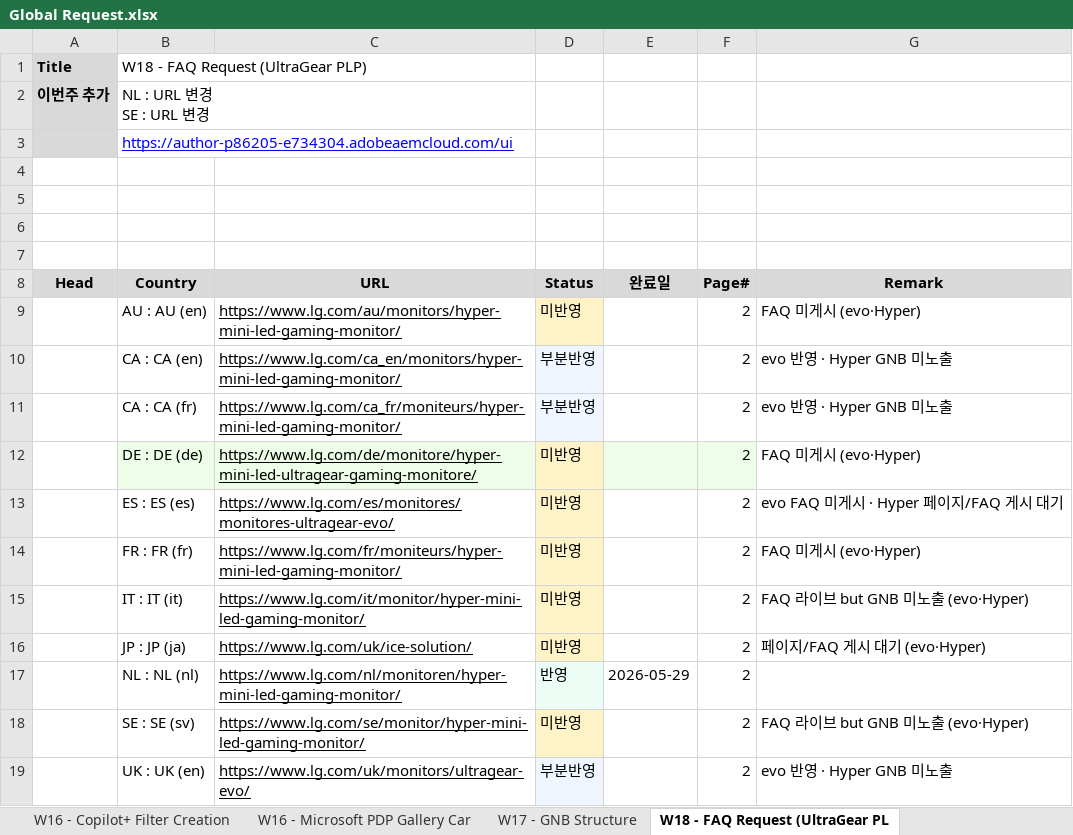
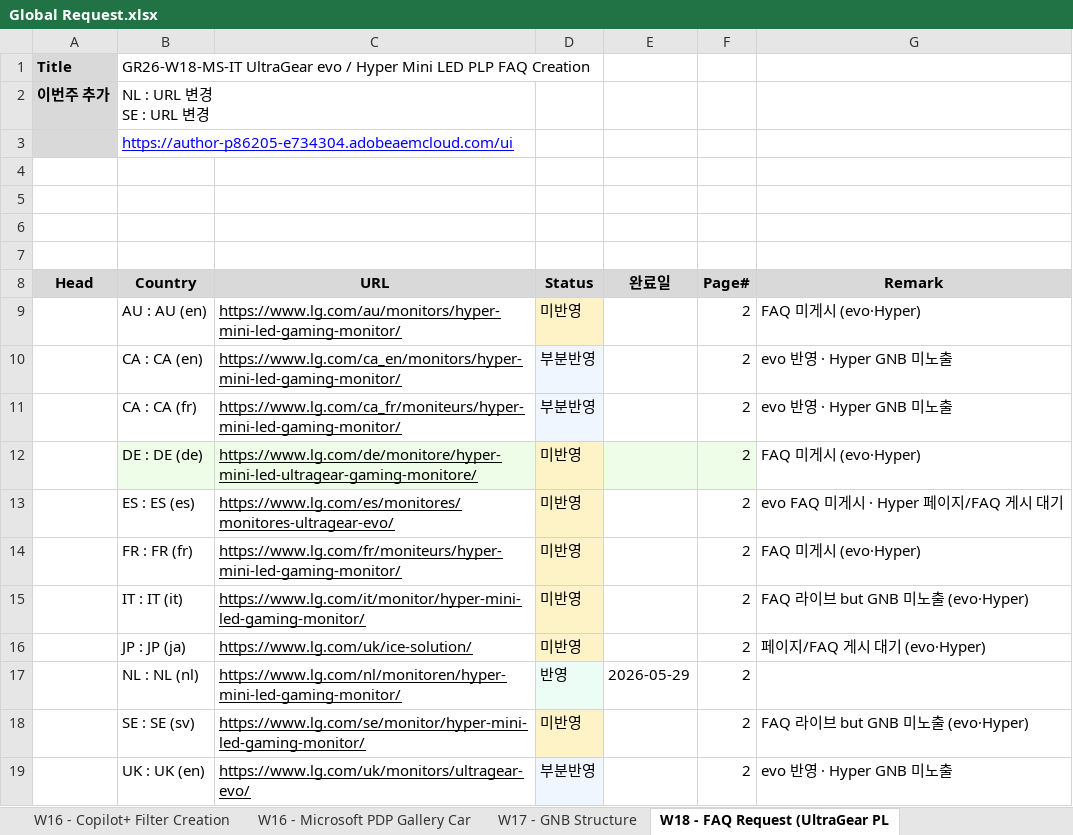
Before and after one commit to towdew/hs-dashboard, an Excel workbook: it/Global Request.xlsx, sheet W18 - FAQ Request (UltraGear PL, drawn as a sheet; values as stored, in another font and other column widths than the file's, no borders; the diff names each change by its address in the sheet, - before the commit and + after, or states it on an @@ line.

```diff
--- a/it/Global Request.xlsx (sheet W18 - FAQ Request (UltraGear PL)
+++ b/it/Global Request.xlsx (sheet W18 - FAQ Request (UltraGear PL)
-B1 (Country): W18 - FAQ Request (UltraGear PLP)
+B1 (Country): GR26-W18-MS-IT UltraGear evo / Hyper Mini LED PLP FAQ Creation
```
Also changed, not shown: sheet W18 - UltraGear OLED FAQ Update, sheet W16 - Microsoft PDP Gallery Car, sheet W17 - GNB Structure, sheet W22 - UltraGear Buying Guide, sheet W16 - Copilot+ Filter Creation, sheet W16 - CineBeam S PDP Video Upda, 4 other files.
